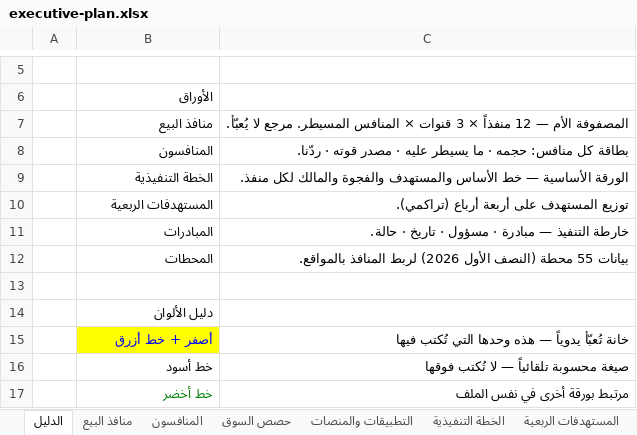
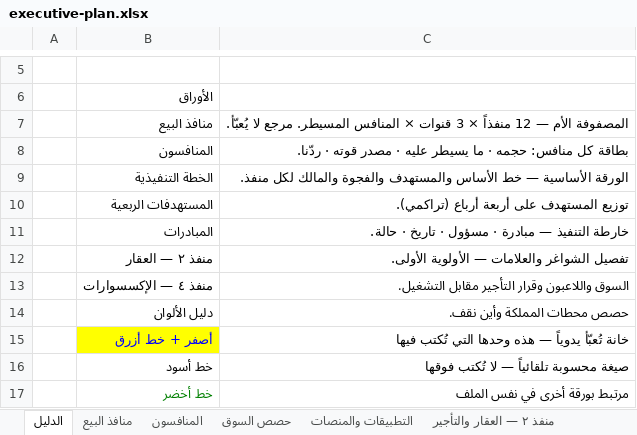
Before and after one commit to darbstations/khadija, an Excel workbook: docs/executive-plan.xlsx, sheet الدليل, drawn as a sheet; only a part is shown, gaps mark what is left out; values as stored, in another font and other column widths than the file's, no borders; removed rows and columns are numbered as before the commit, all else as after; the diff names each change by its address in the sheet, - before the commit and + after, or states it on an @@ line.

```diff
--- a/docs/executive-plan.xlsx (sheet الدليل)
+++ b/docs/executive-plan.xlsx (sheet الدليل)
+sheet tab: منفذ ٢ — العقار والتأجير
-row 12:  | المحطات | بيانات 55 محطة (النصف الأول 2026) لربط المنافذ بالمواقع.
-row 12: (empty)
+row 12:  | منفذ ٢ — العقار | تفصيل الشواغر والعلامات — الأولوية الأولى.
+row 13:  | منفذ ٤ — الإكسسوارات | السوق واللاعبون وقرار التأجير مقابل التشغيل.
-C14: (empty)
+C14: حصص محطات المملكة وأين نقف.
```
Also changed, not shown: sheet منافذ البيع, sheet الخطة التنفيذية, sheet المبادرات, other sheet tabs, 2 other files.
